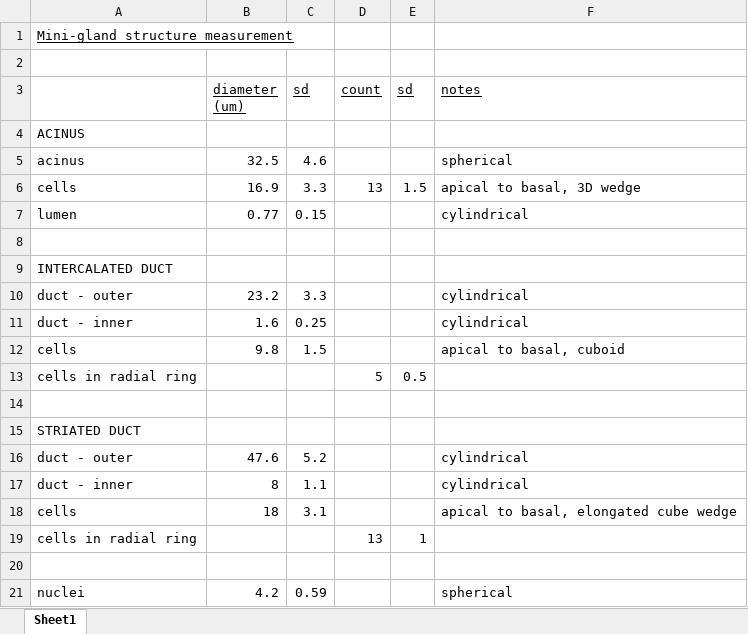
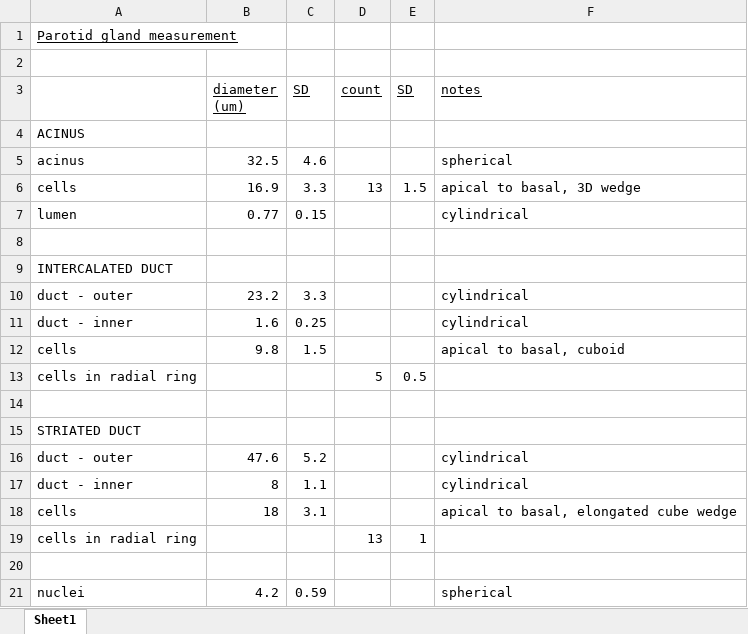
Before and after one commit to jrugis/mesh_2021, an Excel workbook: references/minigland.xlsx, sheet Sheet1, drawn as a sheet; values as stored, in another font and other column widths than the file's, no borders; the diff names each change by its address in the sheet, - before the commit and + after, or states it on an @@ line.

```diff
--- a/references/minigland.xlsx (sheet Sheet1)
+++ b/references/minigland.xlsx (sheet Sheet1)
-A1: Mini-gland structure measurement
+A1: Parotid gland measurement
-C3: sd
+C3: SD
-E3: sd
+E3: SD
```
Also changed, not shown: 14 other files.
